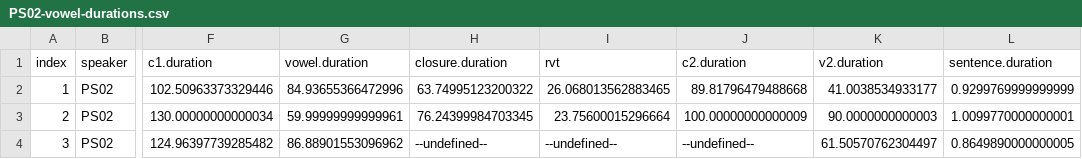
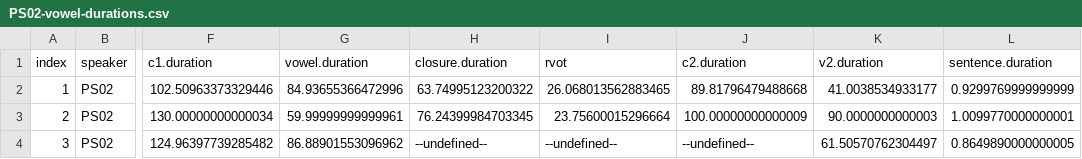
Before and after one commit to stefanocoretta/phd-project, a CSV file: pilot/results/PS02-vowel-durations.csv, drawn as a sheet; only a part is shown, gaps mark what is left out; the diff names each change by its address in the sheet, - before the commit and + after, or states it on an @@ line.

Commit message:
change rvt to rvot

```diff
--- a/pilot/results/PS02-vowel-durations.csv
+++ b/pilot/results/PS02-vowel-durations.csv
-I1: rvt
+I1: rvot
```
Also changed, not shown: pilot/results/SC01-vowel-durations.csv, pilot/results/SDC02-vowel-durations.csv, 2 other files.
